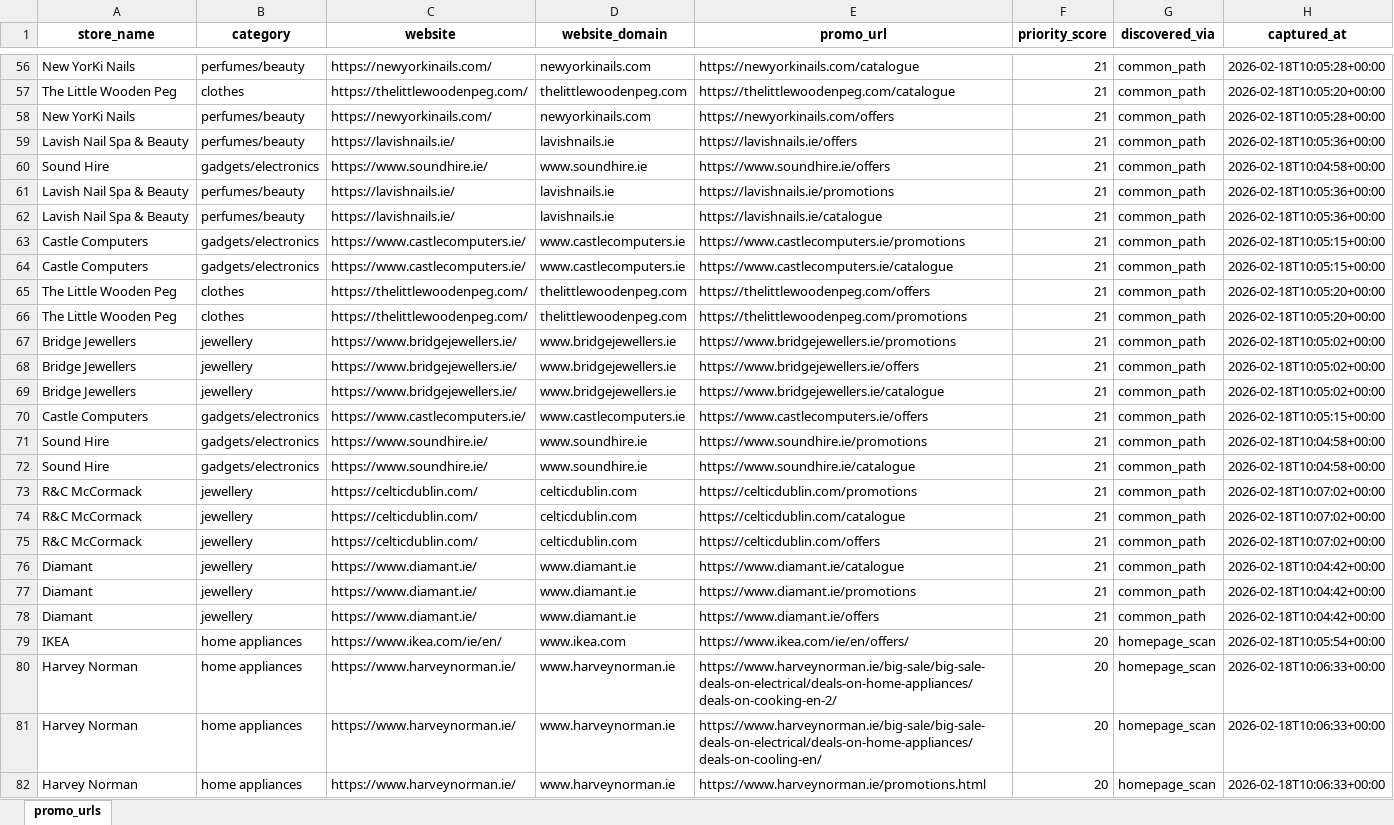
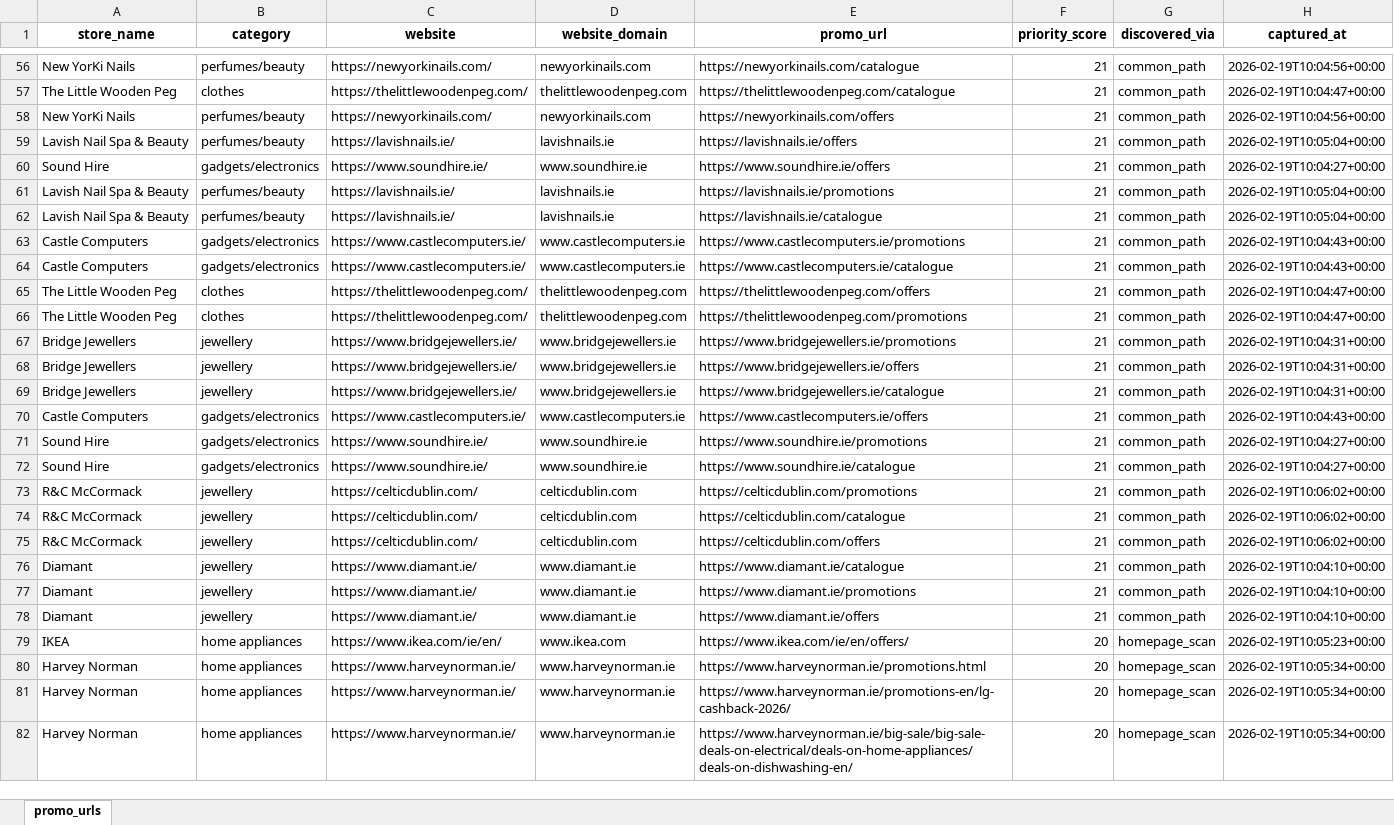
Before and after one commit to Nuel-code/Ireland_deals, an Excel workbook: promo_urls.xlsx, sheet promo_urls, drawn as a sheet; only a part is shown, gaps mark what is left out; values as stored, in another font and other column widths than the file's, no borders; the diff covers the shown part only; the diff names each change by its address in the sheet, - before the commit and + after, or states it on an @@ line.

```diff
--- a/promo_urls.xlsx (sheet promo_urls)
+++ b/promo_urls.xlsx (sheet promo_urls)
-H56 (captured_at): 2026-02-18T10:05:28+00:00
+H56 (captured_at): 2026-02-19T10:04:56+00:00
-H57 (captured_at): 2026-02-18T10:05:20+00:00
+H57 (captured_at): 2026-02-19T10:04:47+00:00
-H58 (captured_at): 2026-02-18T10:05:28+00:00
+H58 (captured_at): 2026-02-19T10:04:56+00:00
-H59 (captured_at): 2026-02-18T10:05:36+00:00
+H59 (captured_at): 2026-02-19T10:05:04+00:00
-H60 (captured_at): 2026-02-18T10:04:58+00:00
+H60 (captured_at): 2026-02-19T10:04:27+00:00
-H61:H62 (captured_at): 2026-02-18T10:05:36+00:00
+H61:H62 (captured_at): 2026-02-19T10:05:04+00:00
-H63:H64 (captured_at): 2026-02-18T10:05:15+00:00
+H63:H64 (captured_at): 2026-02-19T10:04:43+00:00
-H65:H66 (captured_at): 2026-02-18T10:05:20+00:00
+H65:H66 (captured_at): 2026-02-19T10:04:47+00:00
-H67:H69 (captured_at): 2026-02-18T10:05:02+00:00
+H67:H69 (captured_at): 2026-02-19T10:04:31+00:00
-H70 (captured_at): 2026-02-18T10:05:15+00:00
+H70 (captured_at): 2026-02-19T10:04:43+00:00
-H71:H72 (captured_at): 2026-02-18T10:04:58+00:00
+H71:H72 (captured_at): 2026-02-19T10:04:27+00:00
-H73:H75 (captured_at): 2026-02-18T10:07:02+00:00
+H73:H75 (captured_at): 2026-02-19T10:06:02+00:00
-H76:H78 (captured_at): 2026-02-18T10:04:42+00:00
+H76:H78 (captured_at): 2026-02-19T10:04:10+00:00
-H79 (captured_at): 2026-02-18T10:05:54+00:00
+H79 (captured_at): 2026-02-19T10:05:23+00:00
-E80 (promo_url): https://www.harveynorman.ie/big-sale/big-sale-deals-on-electrical/deals-on-home-appliances/deals-on-cooking-en-2/
+E80 (promo_url): https://www.harveynorman.ie/promotions.html
-H80:H82 (captured_at): 2026-02-18T10:06:33+00:00
+H80:H82 (captured_at): 2026-02-19T10:05:34+00:00
-E81 (promo_url): https://www.harveynorman.ie/big-sale/big-sale-deals-on-electrical/deals-on-home-appliances/deals-on-cooling-en/
+E81 (promo_url): https://www.harveynorman.ie/promotions-en/lg-cashback-2026/
-E82 (promo_url): https://www.harveynorman.ie/promotions.html
+E82 (promo_url): https://www.harveynorman.ie/big-sale/big-sale-deals-on-electrical/deals-on-home-appliances/deals-on-dishwashing-en/
```
Also changed, not shown: 354 edited cells elsewhere in this sheet, deals.xlsx, 4 other files.
